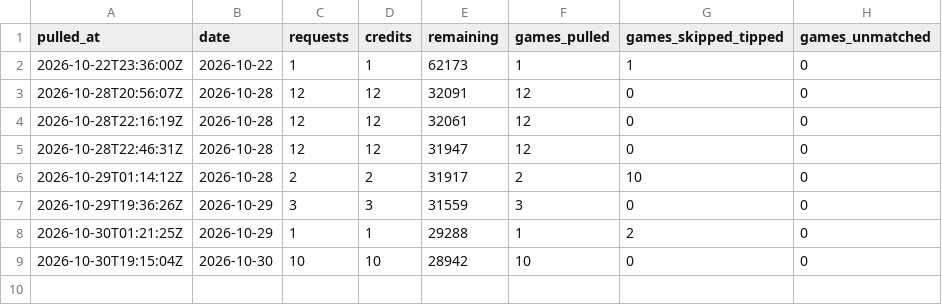
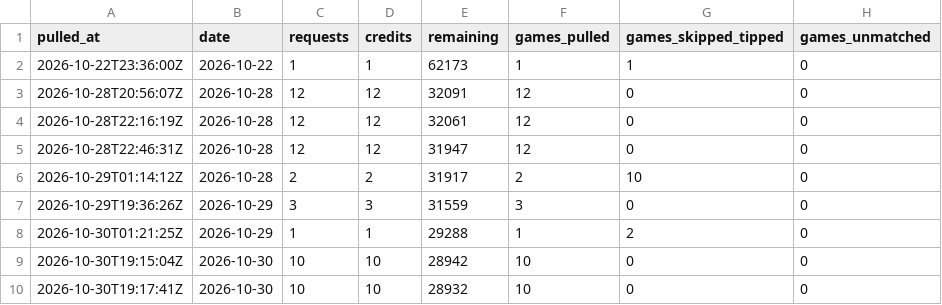
Before and after one commit to macassvic-cmd/arc-lab, a CSV file: data/first_basket_odds_credits.csv, drawn as a sheet.

```diff
--- a/data/first_basket_odds_credits.csv
+++ b/data/first_basket_odds_credits.csv
@@ -9 +9,2 @@ pulled_at,date,requests,credits,remaining,games_pulled,games_skipped_tipped,game
 2026-10-30T19:15:04Z,2026-10-30,10,10,28942,10,0,0
+2026-10-30T19:17:41Z,2026-10-30,10,10,28932,10,0,0
```
Also changed, not shown: data/first_basket_method_log.csv, data/fp_grade.csv, 25 other files.
